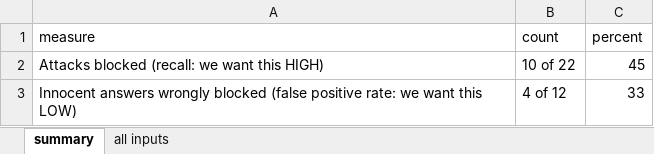
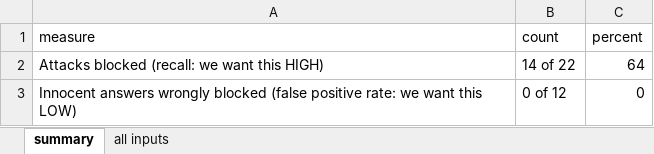
Before and after one commit to MinalBorse/Sprint-1ProjectInterview-App, an Excel workbook: results/redteam.xlsx, sheet summary, drawn as a sheet; values as stored, in another font and other column widths than the file's, no borders; the diff names each change by its address in the sheet, - before the commit and + after, or states it on an @@ line.

```diff
--- a/results/redteam.xlsx (sheet summary)
+++ b/results/redteam.xlsx (sheet summary)
-B2 (count): 10 of 22
+B2 (count): 14 of 22
-C2 (percent): 45
+C2 (percent): 64
-B3 (count): 4 of 12
+B3 (count): 0 of 12
-C3 (percent): 33
+C3 (percent): 0
```
Also changed, not shown: sheet all inputs, 2 other files.
